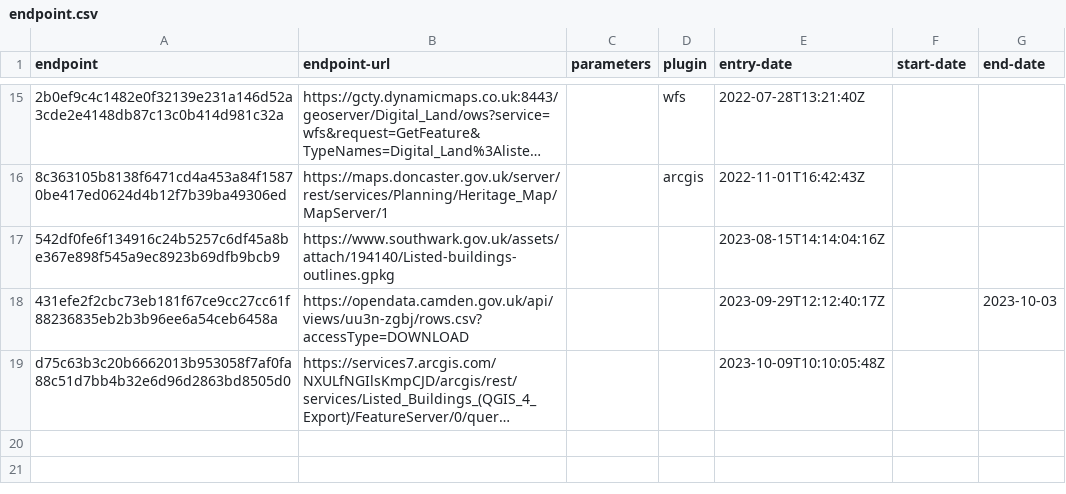
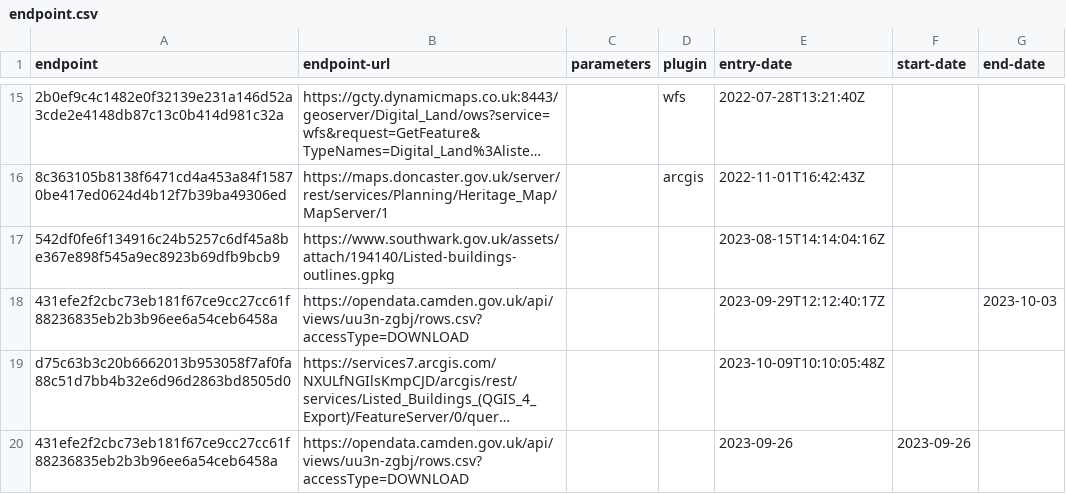
Before and after one commit to digital-land/listed-building-collection, a CSV file: collection/endpoint.csv, drawn as a sheet; only a part is shown, gaps mark what is left out; long unchanged cells end in …; the diff names each change by its address in the sheet, - before the commit and + after, or states it on an @@ line.

```diff
--- a/collection/endpoint.csv
+++ b/collection/endpoint.csv
+row 20: 431efe2f2cbc73eb181f67ce9cc27cc61f88236835eb2b3b96ee6a54ceb6458a | https://opendata.camden.gov.uk/api/views/uu3n-zgbj/rows.csv?accessType=DOWNLOAD |  |  | 2023-09-26 | 2023-09-26
```
Also changed, not shown: collection/source.csv, 1 other file.
